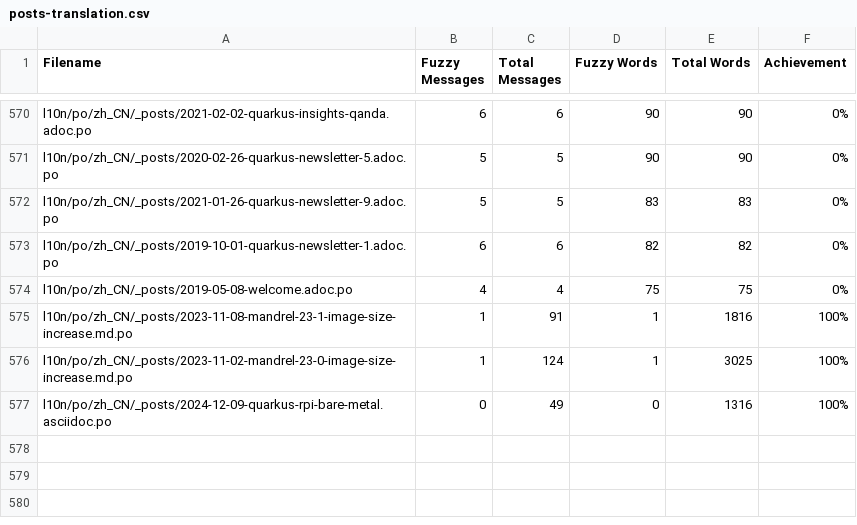
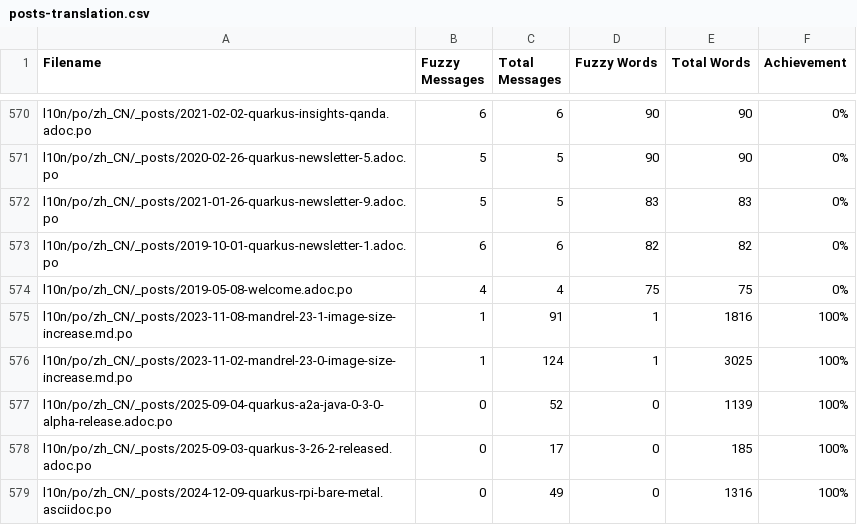
Before and after one commit to quarkusio/cn.quarkus.io, a CSV file: l10n/stats/posts-translation.csv, drawn as a sheet; only a part is shown, gaps mark what is left out; the diff names each change by its address in the sheet, - before the commit and + after, or states it on an @@ line.

Commit message:
Update translation stats

```diff
--- a/l10n/stats/posts-translation.csv
+++ b/l10n/stats/posts-translation.csv
+row 577: l10n/po/zh_CN/_posts/2025-09-04-quarkus-a2a-java-0-3-0-alpha-release.adoc.po | 0 | 52 | 0 | 1139 | 100%
+row 578: l10n/po/zh_CN/_posts/2025-09-03-quarkus-3-26-2-released.adoc.po | 0 | 17 | 0 | 185 | 100%
```
Also changed, not shown: l10n/stats/latest-guides-translation.csv, l10n/stats/main-guides-translation.csv, 1 other file.
